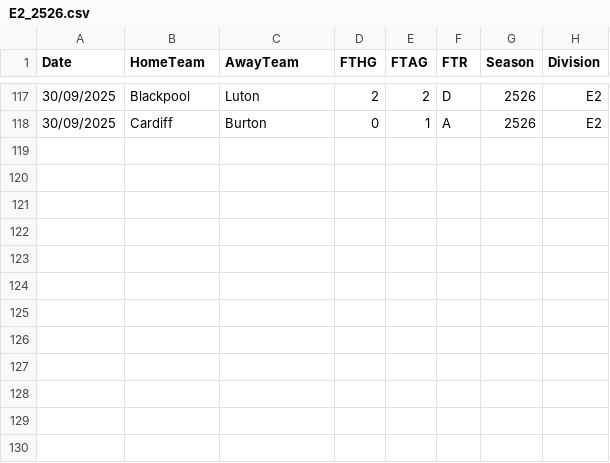
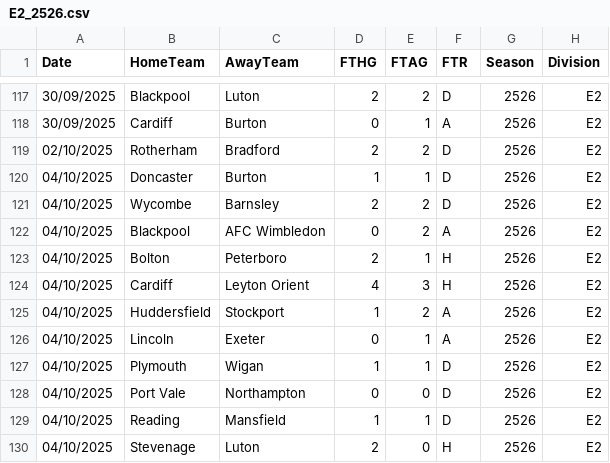
Before and after one commit to hippoguynil/elo, a CSV file: data/E2/E2_2526.csv, drawn as a sheet; only a part is shown, gaps mark what is left out.

```diff
--- a/data/E2/E2_2526.csv
+++ b/data/E2/E2_2526.csv
@@ -118 +118,13 @@ Date,HomeTeam,AwayTeam,FTHG,FTAG,FTR,Season,Division
 30/09/2025,Cardiff,Burton,0,1,A,2526,E2
+02/10/2025,Rotherham,Bradford,2,2,D,2526,E2
+04/10/2025,Doncaster,Burton,1,1,D,2526,E2
+04/10/2025,Wycombe,Barnsley,2,2,D,2526,E2
+04/10/2025,Blackpool,AFC Wimbledon,0,2,A,2526,E2
+04/10/2025,Bolton,Peterboro,2,1,H,2526,E2
+04/10/2025,Cardiff,Leyton Orient,4,3,H,2526,E2
+04/10/2025,Huddersfield,Stockport,1,2,A,2526,E2
+04/10/2025,Lincoln,Exeter,0,1,A,2526,E2
+04/10/2025,Plymouth,Wigan,1,1,D,2526,E2
+04/10/2025,Port Vale,Northampton,0,0,D,2526,E2
+04/10/2025,Reading,Mansfield,1,1,D,2526,E2
+04/10/2025,Stevenage,Luton,2,0,H,2526,E2
```
Also changed, not shown: data/E0/E0_2526.csv, data/E1/E1_2526.csv, 7 other files.
